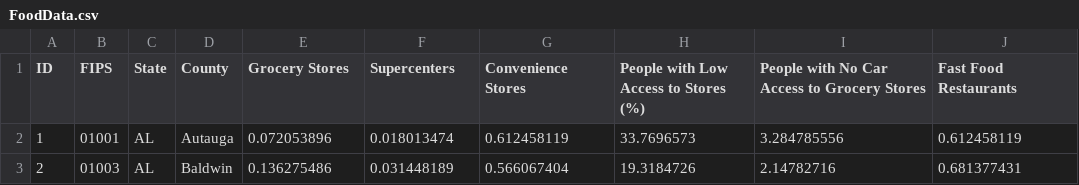
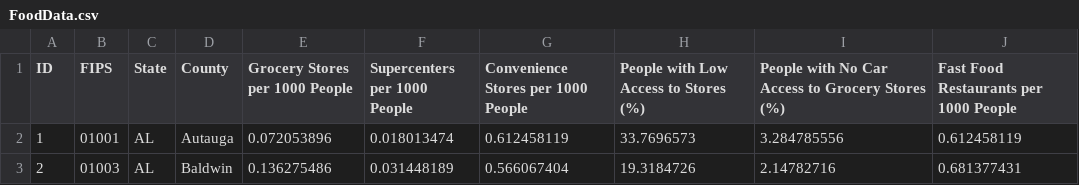
Before and after one commit to ClareTrainor/d3-coordinated-viz-, a CSV file: data/FoodData.csv, drawn as a sheet; only a part is shown.

```diff
--- a/data/FoodData.csv
+++ b/data/FoodData.csv
@@ -1,2 +1,2 @@
-ID,FIPS,State,County,Grocery Stores,Supercenters,Convenience Stores,People with Low Access to Stores (%),People with No Car Access to Grocery Stores,Fast Food Restaurants
+ID,FIPS,State,County,Grocery Stores per 1000 People,Supercenters per 1000 People,Convenience Stores per 1000 People,People with Low Access to Stores (%),People with No Car Access to Grocery Stores (%),Fast Food Restaurants per 1000 People
 1,01001,AL,Autauga,0.072053896,0.018013474,0.612458119,33.7696573,3.284785556,0.612458119
```
Also changed, not shown: 3 other files.
